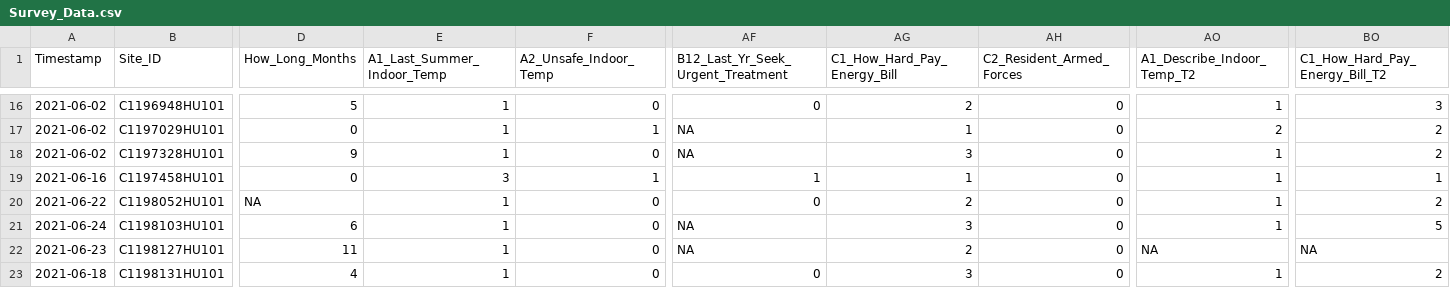
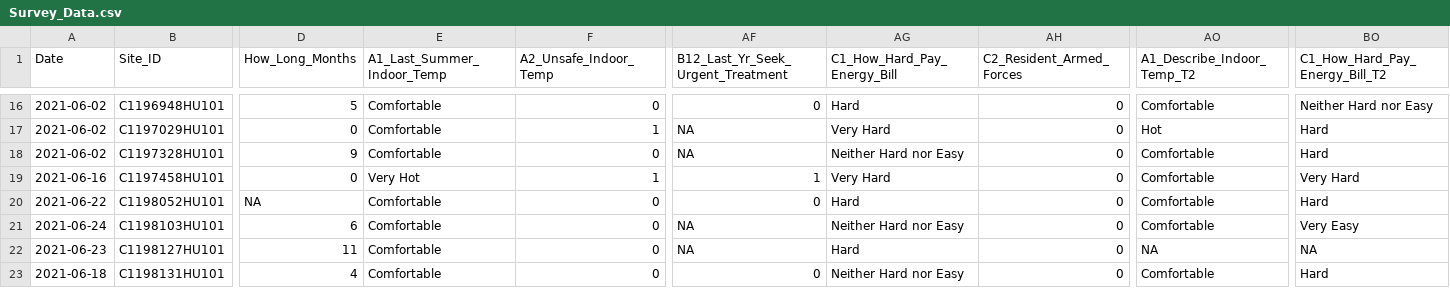
Before and after one commit to RforOperationsFall2022/hw2-mmarinci, a CSV file: Survey_Data.csv, drawn as a sheet; only a part is shown, gaps mark what is left out; the diff covers the shown part only; the diff names each change by its address in the sheet, - before the commit and + after, or states it on an @@ line.

```diff
--- a/Survey_Data.csv
+++ b/Survey_Data.csv
-A1: Timestamp
+A1: Date
-E16:E18 (A1_Last_Summer_Indoor_Temp): 1
+E16:E18 (A1_Last_Summer_Indoor_Temp): Comfortable
-AG16 (C1_How_Hard_Pay_Energy_Bill): 2
+AG16 (C1_How_Hard_Pay_Energy_Bill): Hard
-AO16 (A1_Describe_Indoor_Temp_T2): 1
+AO16 (A1_Describe_Indoor_Temp_T2): Comfortable
-BO16 (C1_How_Hard_Pay_Energy_Bill_T2): 3
+BO16 (C1_How_Hard_Pay_Energy_Bill_T2): Neither Hard nor Easy
-AG17 (C1_How_Hard_Pay_Energy_Bill): 1
+AG17 (C1_How_Hard_Pay_Energy_Bill): Very Hard
-AO17 (A1_Describe_Indoor_Temp_T2): 2
+AO17 (A1_Describe_Indoor_Temp_T2): Hot
-BO17:BO18 (C1_How_Hard_Pay_Energy_Bill_T2): 2
+BO17:BO18 (C1_How_Hard_Pay_Energy_Bill_T2): Hard
-AG18 (C1_How_Hard_Pay_Energy_Bill): 3
+AG18 (C1_How_Hard_Pay_Energy_Bill): Neither Hard nor Easy
-AO18:AO21 (A1_Describe_Indoor_Temp_T2): 1
+AO18:AO21 (A1_Describe_Indoor_Temp_T2): Comfortable
-E19 (A1_Last_Summer_Indoor_Temp): 3
+E19 (A1_Last_Summer_Indoor_Temp): Very Hot
-AG19 (C1_How_Hard_Pay_Energy_Bill): 1
+AG19 (C1_How_Hard_Pay_Energy_Bill): Very Hard
-BO19 (C1_How_Hard_Pay_Energy_Bill_T2): 1
+BO19 (C1_How_Hard_Pay_Energy_Bill_T2): Very Hard
-E20:E23 (A1_Last_Summer_Indoor_Temp): 1
+E20:E23 (A1_Last_Summer_Indoor_Temp): Comfortable
-AG20 (C1_How_Hard_Pay_Energy_Bill): 2
+AG20 (C1_How_Hard_Pay_Energy_Bill): Hard
-BO20 (C1_How_Hard_Pay_Energy_Bill_T2): 2
+BO20 (C1_How_Hard_Pay_Energy_Bill_T2): Hard
-AG21 (C1_How_Hard_Pay_Energy_Bill): 3
+AG21 (C1_How_Hard_Pay_Energy_Bill): Neither Hard nor Easy
-BO21 (C1_How_Hard_Pay_Energy_Bill_T2): 5
+BO21 (C1_How_Hard_Pay_Energy_Bill_T2): Very Easy
-AG22 (C1_How_Hard_Pay_Energy_Bill): 2
+AG22 (C1_How_Hard_Pay_Energy_Bill): Hard
-AG23 (C1_How_Hard_Pay_Energy_Bill): 3
+AG23 (C1_How_Hard_Pay_Energy_Bill): Neither Hard nor Easy
-AO23 (A1_Describe_Indoor_Temp_T2): 1
+AO23 (A1_Describe_Indoor_Temp_T2): Comfortable
-BO23 (C1_How_Hard_Pay_Energy_Bill_T2): 2
+BO23 (C1_How_Hard_Pay_Energy_Bill_T2): Hard
```
Also changed, not shown: 50 edited cells elsewhere in this file, 1 other file.
